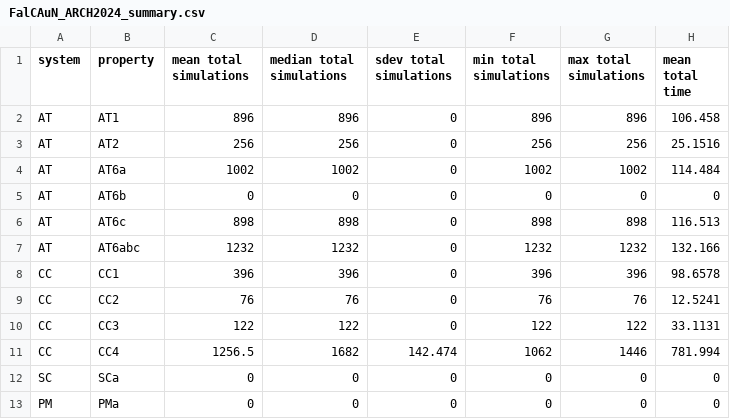
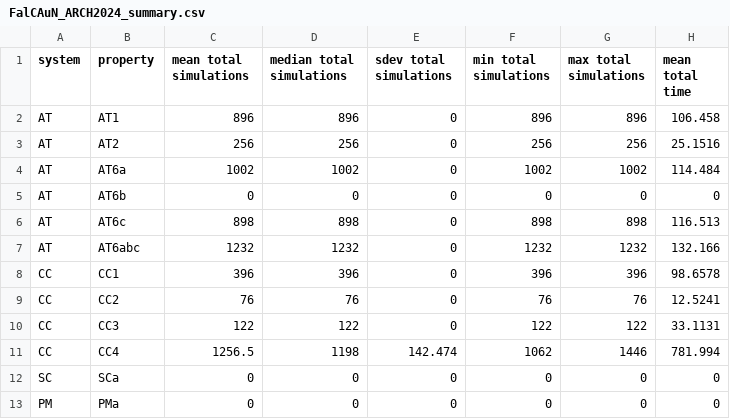
Before and after one commit to MasWag/FalCAuN-ARCH-COMP, a CSV file: FalCAuN_ARCH2024_summary.csv, drawn as a sheet; only a part is shown; the diff names each change by its address in the sheet, - before the commit and + after, or states it on an @@ line.

Commit message:
fixed the generated data

```diff
--- a/FalCAuN_ARCH2024_summary.csv
+++ b/FalCAuN_ARCH2024_summary.csv
-D11 (median total simulations): 1682
+D11 (median total simulations): 1198
```
